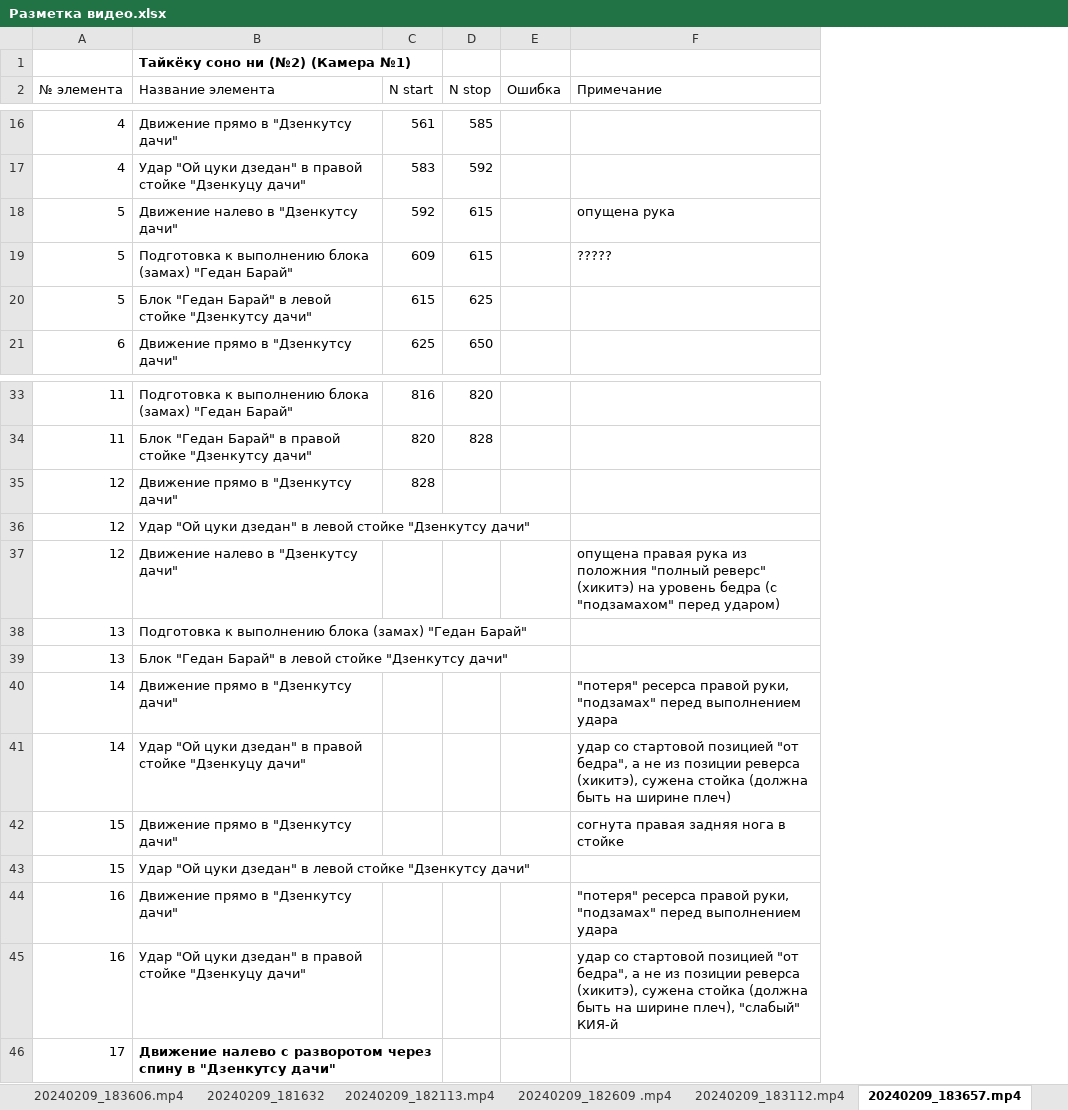
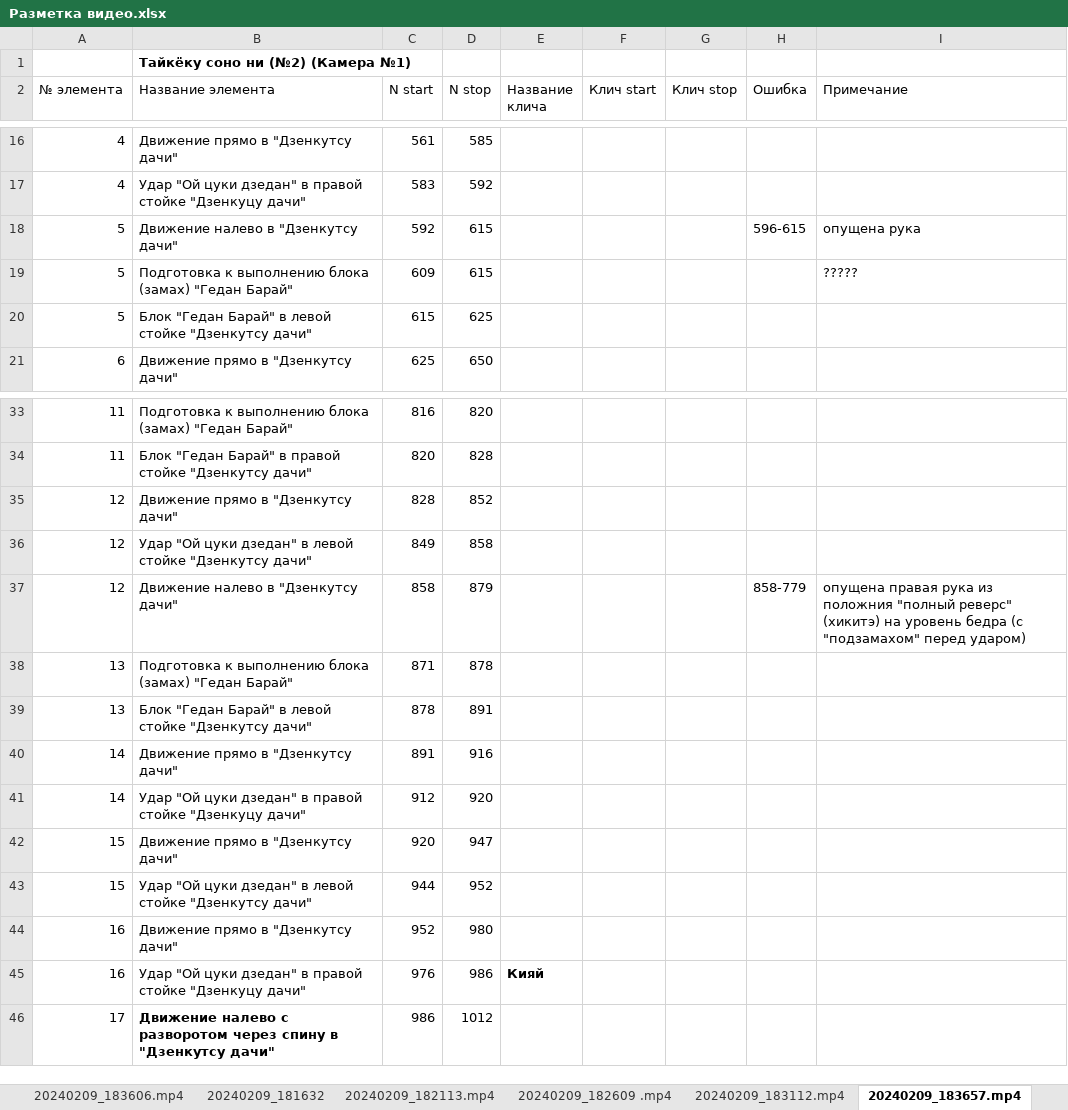
Before and after one commit to vokulovskiy/karate, an Excel workbook: Разметка видео.xlsx, sheet 20240209_183657.mp4, drawn as a sheet; only a part is shown, gaps mark what is left out; values as stored, in another font and other column widths than the file's, no borders; removed rows and columns are numbered as before the commit, all else as after; the diff covers the shown part only; the diff names each change by its address in the sheet, - before the commit and + after, or states it on an @@ line.

```diff
--- a/Разметка видео.xlsx (sheet 20240209_183657.mp4)
+++ b/Разметка видео.xlsx (sheet 20240209_183657.mp4)
+column E (Название клича), row 45: Кияй
+column F (Клич start), empty
+column G (Клич stop), empty
-H18 (Ошибка): (empty)
+H18 (Ошибка): 596-615
-D35 (N stop): (empty)
+D35 (N stop): 852
-C36 (N start): (empty)
+C36 (N start): 849
-D36 (N stop): (empty)
+D36 (N stop): 858
-C37 (N start): (empty)
+C37 (N start): 858
-D37 (N stop): (empty)
+D37 (N stop): 879
-H37 (Ошибка): (empty)
+H37 (Ошибка): 858-779
-C38 (N start): (empty)
+C38 (N start): 871
-D38 (N stop): (empty)
+D38 (N stop): 878
-C39 (N start): (empty)
+C39 (N start): 878
-D39 (N stop): (empty)
+D39 (N stop): 891
-C40 (N start): (empty)
+C40 (N start): 891
-D40 (N stop): (empty)
+D40 (N stop): 916
-I40 (Примечание): "потеря" ресерса правой руки, "подзамах" перед выполнением удара
+I40 (Примечание): (empty)
-C41 (N start): (empty)
+C41 (N start): 912
-D41 (N stop): (empty)
+D41 (N stop): 920
-I41 (Примечание): удар со стартовой позицией "от бедра", а не из позиции реверса (хикитэ), сужена стойка (должна быть на ширине плеч)
+I41 (Примечание): (empty)
-C42 (N start): (empty)
+C42 (N start): 920
-D42 (N stop): (empty)
+D42 (N stop): 947
-I42 (Примечание): согнута правая задняя нога в стойке
+I42 (Примечание): (empty)
-C43 (N start): (empty)
+C43 (N start): 944
-D43 (N stop): (empty)
+D43 (N stop): 952
-C44 (N start): (empty)
+C44 (N start): 952
-D44 (N stop): (empty)
+D44 (N stop): 980
-I44 (Примечание): "потеря" ресерса правой руки, "подзамах" перед выполнением удара
+I44 (Примечание): (empty)
-C45 (N start): (empty)
+C45 (N start): 976
-D45 (N stop): (empty)
+D45 (N stop): 986
-I45 (Примечание): удар со стартовой позицией "от бедра", а не из позиции реверса (хикитэ), сужена стойка (должна быть на ширине плеч), "слабый" КИЯ-й
+I45 (Примечание): (empty)
-B46:C46 merged
-C46 (N start): (empty)
+C46 (N start): 986
-D46 (N stop): (empty)
+D46 (N stop): 1012
```
Also changed, not shown: 3 removed rows, 33 edited cells and cell formats elsewhere in this sheet, sheet 20240209_182113.mp4, sheet 20240209_183112.mp4, sheet 20240209_182609 .mp4, sheet 20240209_181457, sheet 20240209_181853, sheet 20240209_181745, 4 more sheets, other sheet tabs, 7 other files.
